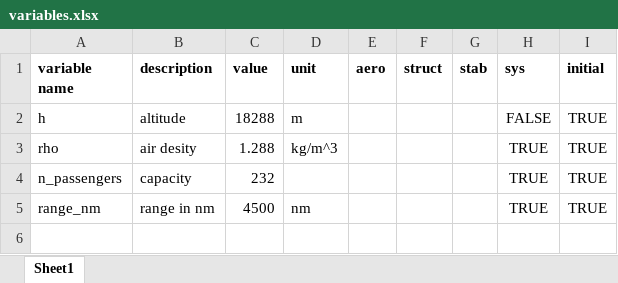
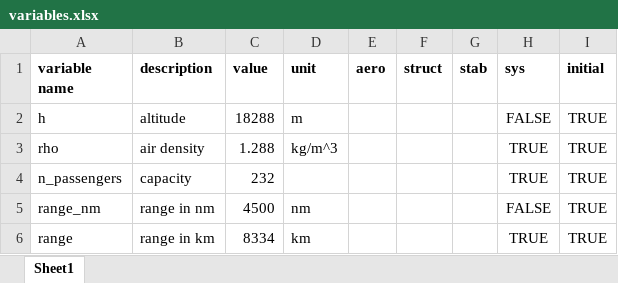
Before and after one commit to engineerjai/MDOHPCA, an Excel workbook: variables.xlsx, sheet Sheet1, drawn as a sheet; values as stored, in another font and other column widths than the file's, no borders; the diff names each change by its address in the sheet, - before the commit and + after, or states it on an @@ line.

```diff
--- a/variables.xlsx (sheet Sheet1)
+++ b/variables.xlsx (sheet Sheet1)
-B3 (description): air desity
+B3 (description): air density
-H5 (sys): TRUE
+H5 (sys): FALSE
+row 6: range | range in km | 8334 | km |  |  |  | TRUE | TRUE
```
Also changed, not shown: 9 other files.
